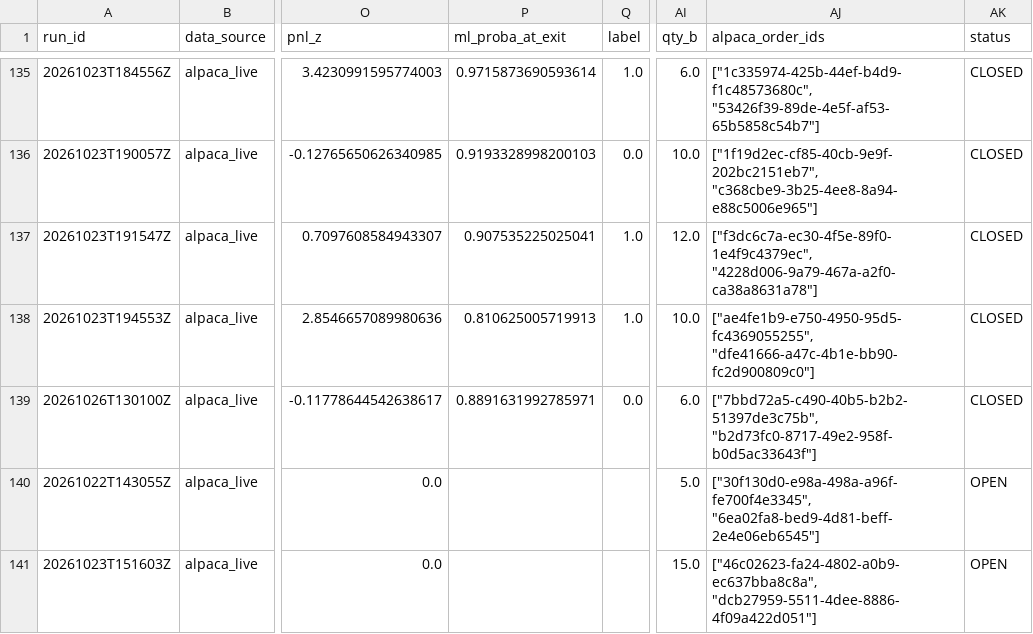
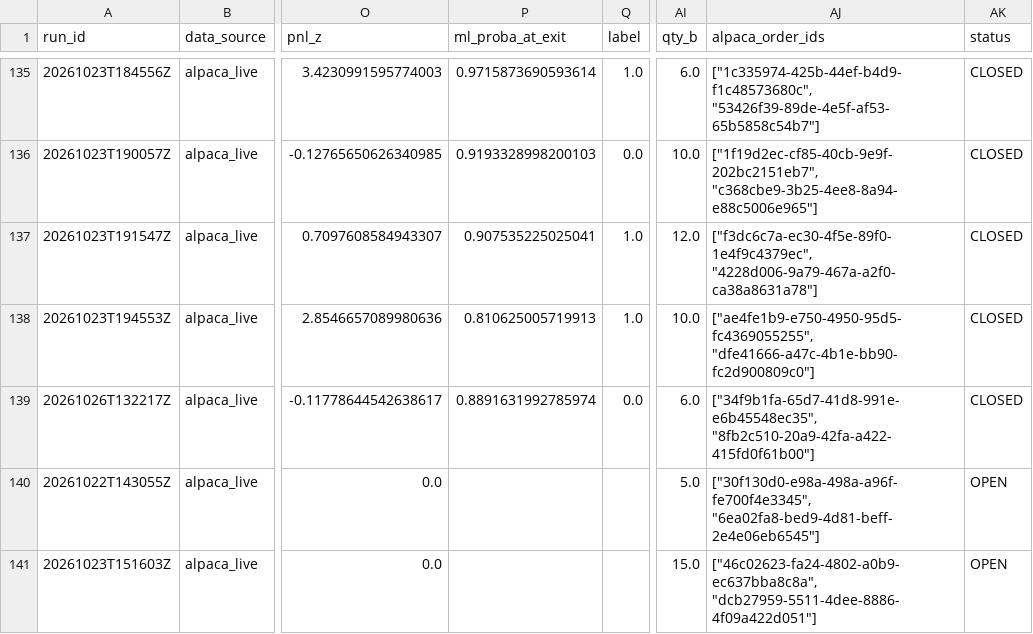
Before and after one commit to ujjwalmallem/SmartTrade_AdaptiveKalman, a CSV file: results/paper_trades.csv, drawn as a sheet; only a part is shown, gaps mark what is left out; the diff names each change by its address in the sheet, - before the commit and + after, or states it on an @@ line.

```diff
--- a/results/paper_trades.csv
+++ b/results/paper_trades.csv
-A139 (run_id): 20261026T130100Z
+A139 (run_id): 20261026T132217Z
-P139 (ml_proba_at_exit): 0.8891631992785971
+P139 (ml_proba_at_exit): 0.8891631992785974
-AJ139 (alpaca_order_ids): ["7bbd72a5-c490-40b5-b2b2-51397de3c75b", "b2d73fc0-8717-49e2-958f-b0d5ac33643f"]
+AJ139 (alpaca_order_ids): ["34f9b1fa-65d7-41d8-991e-e6b45548ec35", "8fb2c510-20a9-42fa-a422-415fd0f61b00"]
```
Also changed, not shown: results/exit_training_dataset.csv, 1 other file.
